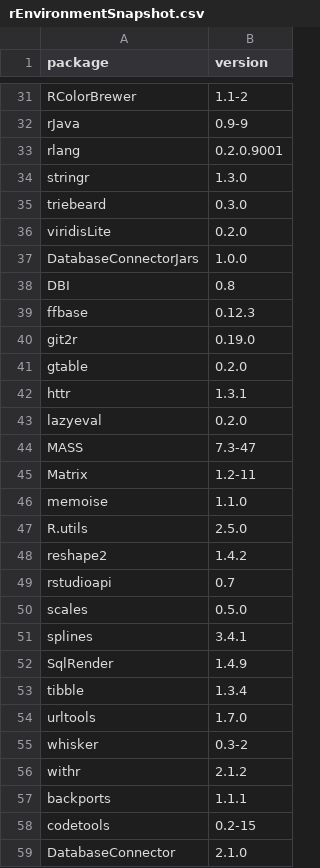
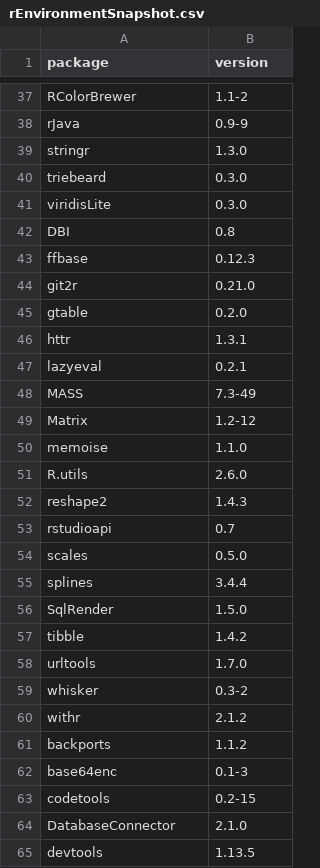
Before and after one commit to OHDSI/StudyProtocolSandbox, a CSV file: SkeletonCompartiveEffectStudy/inst/settings/rEnvironmentSnapshot.csv, drawn as a sheet; only a part is shown, gaps mark what is left out; the shorter side is filled out with more unchanged rows; the diff covers the shown part only.

```diff
--- a/SkeletonCompartiveEffectStudy/inst/settings/rEnvironmentSnapshot.csv
+++ b/SkeletonCompartiveEffectStudy/inst/settings/rEnvironmentSnapshot.csv
@@ -32,23 +38,21 @@
 "rJava","0.9-9"
-"rlang","0.2.0.9001"
 "stringr","1.3.0"
 "triebeard","0.3.0"
-"viridisLite","0.2.0"
-"DatabaseConnectorJars","1.0.0"
+"viridisLite","0.3.0"
 "DBI","0.8"
 "ffbase","0.12.3"
-"git2r","0.19.0"
+"git2r","0.21.0"
 "gtable","0.2.0"
 "httr","1.3.1"
-"lazyeval","0.2.0"
-"MASS","7.3-47"
-"Matrix","1.2-11"
+"lazyeval","0.2.1"
+"MASS","7.3-49"
+"Matrix","1.2-12"
 "memoise","1.1.0"
-"R.utils","2.5.0"
-"reshape2","1.4.2"
+"R.utils","2.6.0"
+"reshape2","1.4.3"
 "rstudioapi","0.7"
 "scales","0.5.0"
-"splines","3.4.1"
-"SqlRender","1.4.9"
-"tibble","1.3.4"
+"splines","3.4.4"
+"SqlRender","1.5.0"
+"tibble","1.4.2"
 "urltools","1.7.0"
@@ -56,3 +60,4 @@
 "withr","2.1.2"
-"backports","1.1.1"
+"backports","1.1.2"
+"base64enc","0.1-3"
 "codetools","0.2-15"
```
Also changed, not shown: 11 added rows, 1 removed row and 18 edited cells elsewhere in this file, 9 other files.
